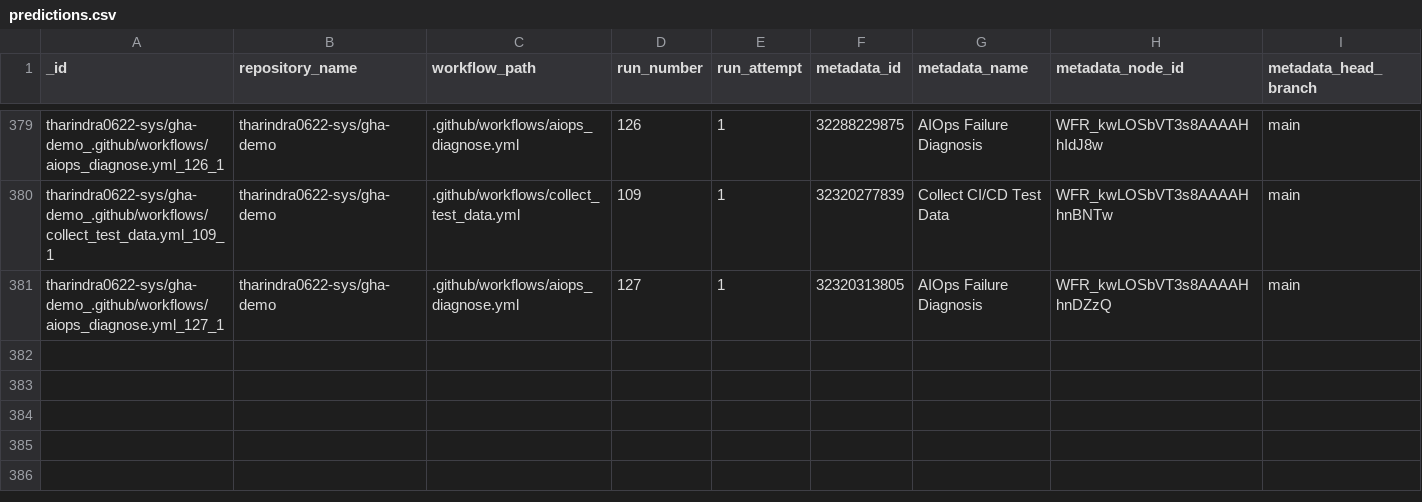
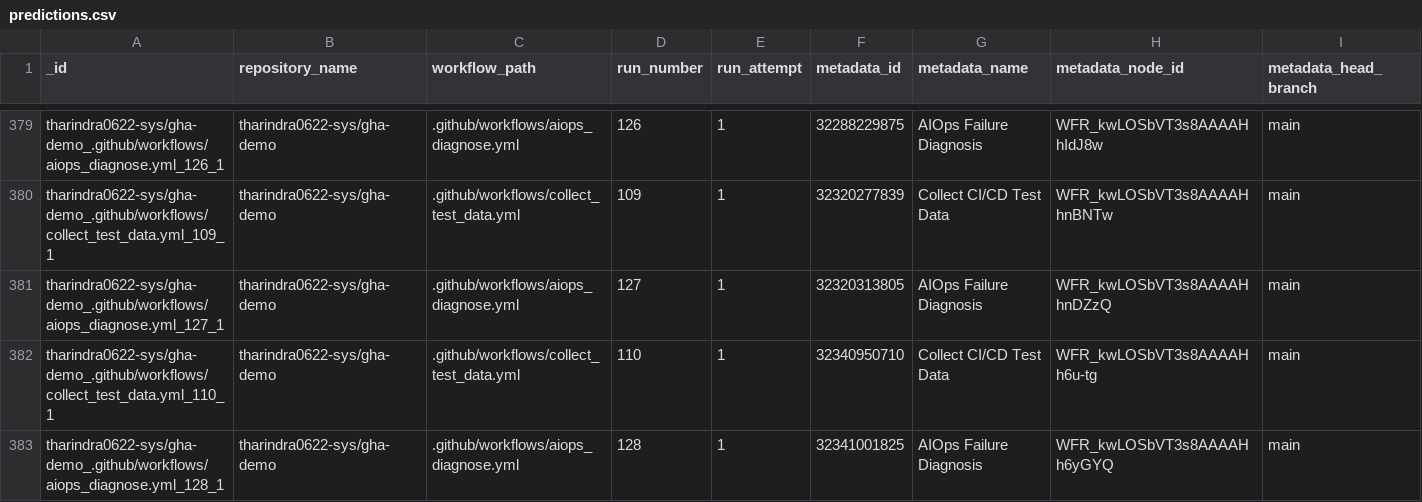
Before and after one commit to tharindra0622-sys/gha-demo, a CSV file: data/predictions.csv, drawn as a sheet; only a part is shown, gaps mark what is left out; rows hold the shown columns only; the diff names each change by its address in the sheet, - before the commit and + after, or states it on an @@ line.

```diff
--- a/data/predictions.csv
+++ b/data/predictions.csv
+row 382: tharindra0622-sys/gha-demo_.github/workflows/collect_test_data.yml_110_1 | tharindra0622-sys/gha-demo | .github/workflows/collect_test_data.yml | 110 | 1 | 32340950710 | Collect CI/CD Test Data | WFR_kwLOSbVT3s8AAAAHh6u-tg | main
+row 383: tharindra0622-sys/gha-demo_.github/workflows/aiops_diagnose.yml_128_1 | tharindra0622-sys/gha-demo | .github/workflows/aiops_diagnose.yml | 128 | 1 | 32341001825 | AIOps Failure Diagnosis | WFR_kwLOSbVT3s8AAAAHh6yGYQ | main
```
Also changed, not shown: data/test_data.csv, 1 other file.
